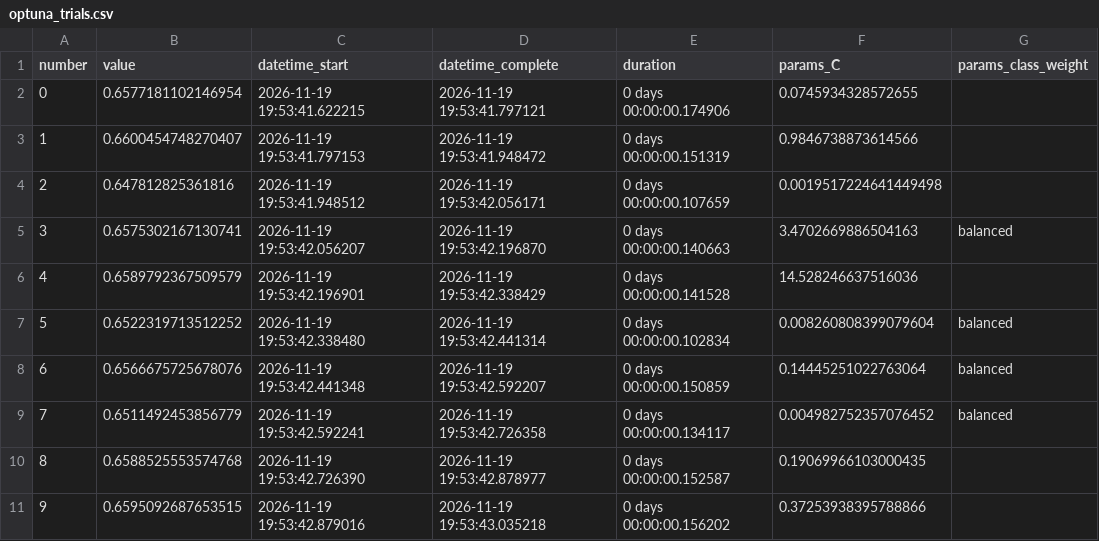
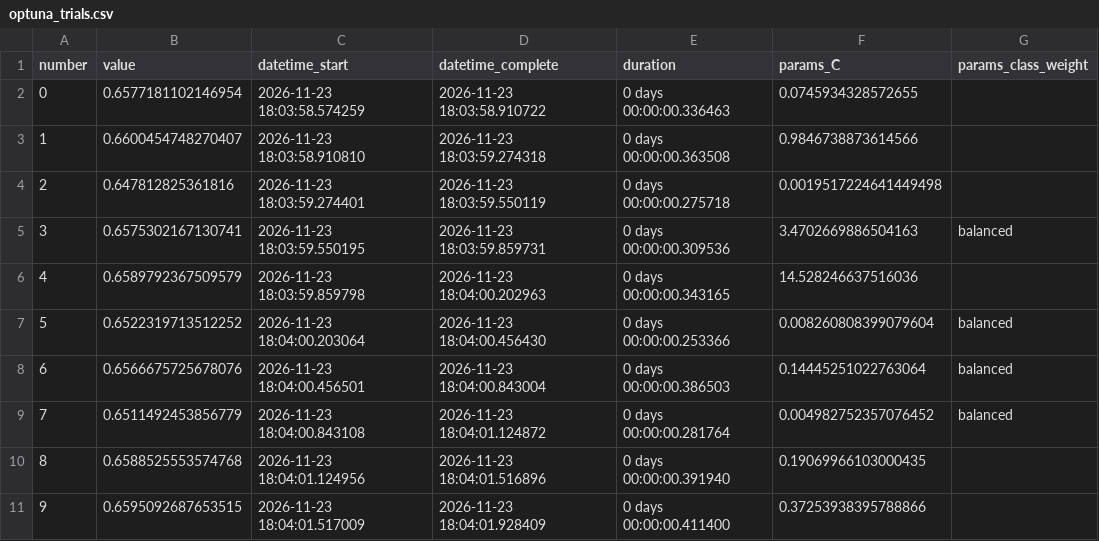
Before and after one commit to areej-tprysm/TelcoChurn, a CSV file: docs/optuna_trials.csv, drawn as a sheet; only a part is shown; the diff covers the shown part only; the diff names each change by its address in the sheet, - before the commit and + after, or states it on an @@ line.

```diff
--- a/docs/optuna_trials.csv
+++ b/docs/optuna_trials.csv
-C2 (datetime_start): 2026-11-19 19:53:41.622215
+C2 (datetime_start): 2026-11-23 18:03:58.574259
-D2 (datetime_complete): 2026-11-19 19:53:41.797121
+D2 (datetime_complete): 2026-11-23 18:03:58.910722
-E2 (duration): 0 days 00:00:00.174906
+E2 (duration): 0 days 00:00:00.336463
-C3 (datetime_start): 2026-11-19 19:53:41.797153
+C3 (datetime_start): 2026-11-23 18:03:58.910810
-D3 (datetime_complete): 2026-11-19 19:53:41.948472
+D3 (datetime_complete): 2026-11-23 18:03:59.274318
-E3 (duration): 0 days 00:00:00.151319
+E3 (duration): 0 days 00:00:00.363508
-C4 (datetime_start): 2026-11-19 19:53:41.948512
+C4 (datetime_start): 2026-11-23 18:03:59.274401
-D4 (datetime_complete): 2026-11-19 19:53:42.056171
+D4 (datetime_complete): 2026-11-23 18:03:59.550119
-E4 (duration): 0 days 00:00:00.107659
+E4 (duration): 0 days 00:00:00.275718
-C5 (datetime_start): 2026-11-19 19:53:42.056207
+C5 (datetime_start): 2026-11-23 18:03:59.550195
-D5 (datetime_complete): 2026-11-19 19:53:42.196870
+D5 (datetime_complete): 2026-11-23 18:03:59.859731
-E5 (duration): 0 days 00:00:00.140663
+E5 (duration): 0 days 00:00:00.309536
-C6 (datetime_start): 2026-11-19 19:53:42.196901
+C6 (datetime_start): 2026-11-23 18:03:59.859798
-D6 (datetime_complete): 2026-11-19 19:53:42.338429
+D6 (datetime_complete): 2026-11-23 18:04:00.202963
-E6 (duration): 0 days 00:00:00.141528
+E6 (duration): 0 days 00:00:00.343165
-C7 (datetime_start): 2026-11-19 19:53:42.338480
+C7 (datetime_start): 2026-11-23 18:04:00.203064
-D7 (datetime_complete): 2026-11-19 19:53:42.441314
+D7 (datetime_complete): 2026-11-23 18:04:00.456430
-E7 (duration): 0 days 00:00:00.102834
+E7 (duration): 0 days 00:00:00.253366
-C8 (datetime_start): 2026-11-19 19:53:42.441348
+C8 (datetime_start): 2026-11-23 18:04:00.456501
-D8 (datetime_complete): 2026-11-19 19:53:42.592207
+D8 (datetime_complete): 2026-11-23 18:04:00.843004
-E8 (duration): 0 days 00:00:00.150859
+E8 (duration): 0 days 00:00:00.386503
-C9 (datetime_start): 2026-11-19 19:53:42.592241
+C9 (datetime_start): 2026-11-23 18:04:00.843108
-D9 (datetime_complete): 2026-11-19 19:53:42.726358
+D9 (datetime_complete): 2026-11-23 18:04:01.124872
-E9 (duration): 0 days 00:00:00.134117
+E9 (duration): 0 days 00:00:00.281764
-C10 (datetime_start): 2026-11-19 19:53:42.726390
+C10 (datetime_start): 2026-11-23 18:04:01.124956
-D10 (datetime_complete): 2026-11-19 19:53:42.878977
+D10 (datetime_complete): 2026-11-23 18:04:01.516896
-E10 (duration): 0 days 00:00:00.152587
+E10 (duration): 0 days 00:00:00.391940
-C11 (datetime_start): 2026-11-19 19:53:42.879016
+C11 (datetime_start): 2026-11-23 18:04:01.517009
-D11 (datetime_complete): 2026-11-19 19:53:43.035218
+D11 (datetime_complete): 2026-11-23 18:04:01.928409
-E11 (duration): 0 days 00:00:00.156202
+E11 (duration): 0 days 00:00:00.411400
```
Also changed, not shown: 120 edited cells elsewhere in this file, 1 other file.
